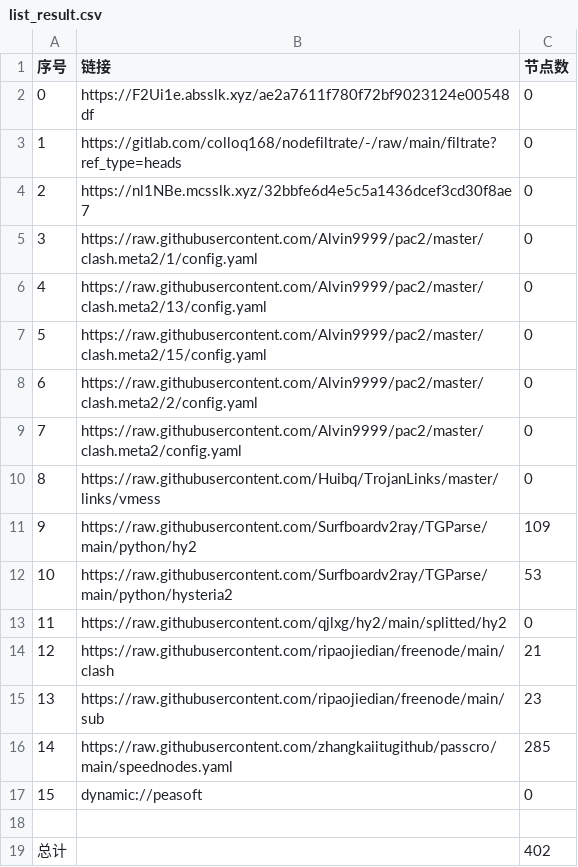
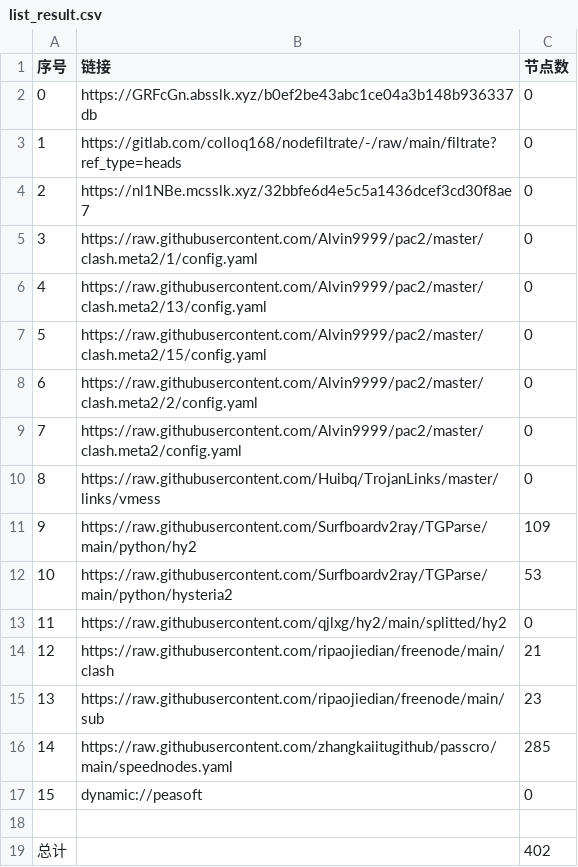
Before and after one commit to hicass-1102/AutoMergePublicNodes, a CSV file: list_result.csv, drawn as a sheet.

```diff
--- a/list_result.csv
+++ b/list_result.csv
@@ -1,3 +1,3 @@
 序号,链接,节点数
-0,https://F2Ui1e.absslk.xyz/ae2a7611f780f72bf9023124e00548df,0
+0,https://GRFcGn.absslk.xyz/b0ef2be43abc1ce04a3b148b936337db,0
 1,https://gitlab.com/colloq168/nodefiltrate/-/raw/main/filtrate?ref_type=heads,0
```
Also changed, not shown: 5 other files.
